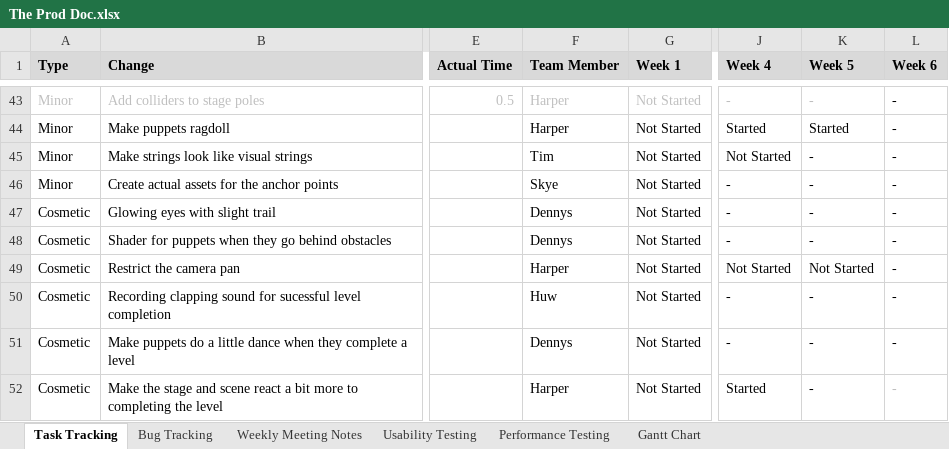
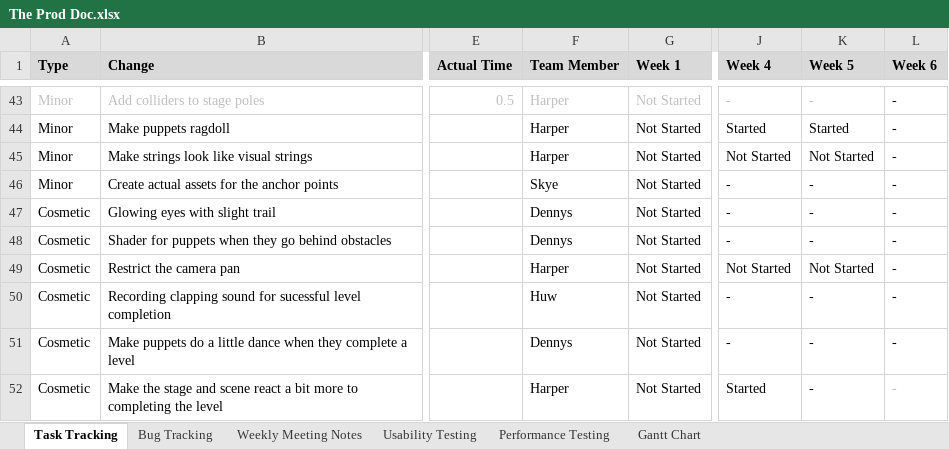
Before and after one commit to SpyraxianJ/strung-along, an Excel workbook: Admin Files/The Prod Doc.xlsx, sheet Task Tracking, drawn as a sheet; only a part is shown, gaps mark what is left out; values as stored, in another font and other column widths than the file's, no borders; conditional formats not drawn; the diff names each change by its address in the sheet, - before the commit and + after, or states it on an @@ line.

Commit message:
update prod doc, stealing line visuals from Tim
hehehehehehgheheghe

```diff
--- a/Admin Files/The Prod Doc.xlsx (sheet Task Tracking)
+++ b/Admin Files/The Prod Doc.xlsx (sheet Task Tracking)
-F45 (Team Member): Tim
+F45 (Team Member): Harper
-K45 (Week 5): -
+K45 (Week 5): Not Started
```
